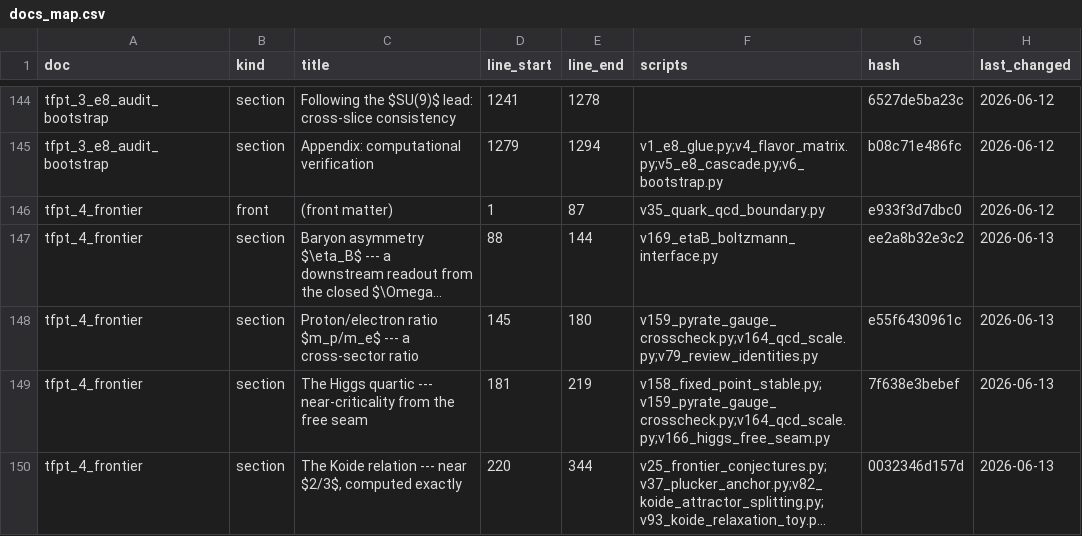
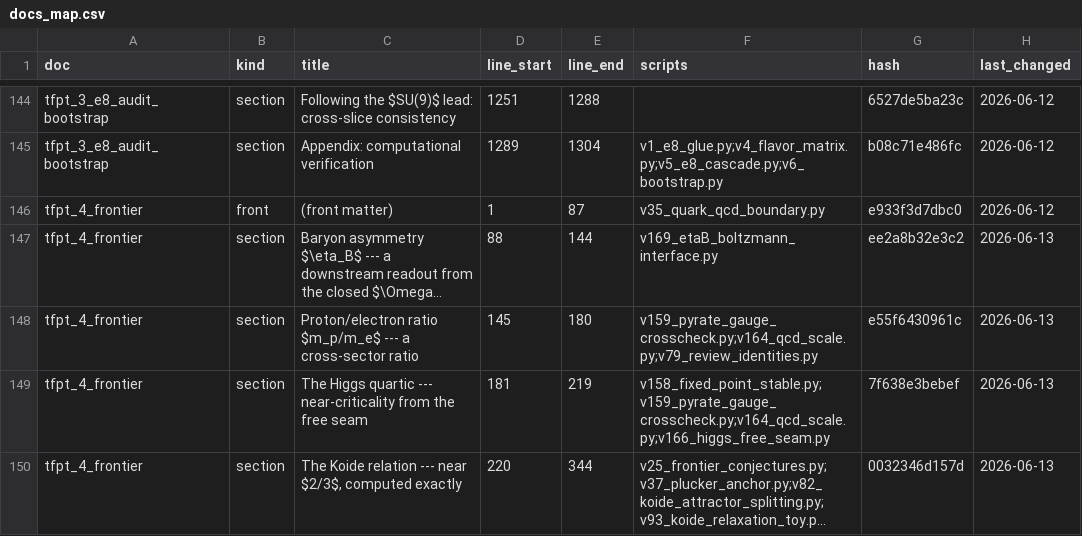
Before and after one commit to sthamann/tfpt-theoryv4, a CSV file: verification/docs_map.csv, drawn as a sheet; only a part is shown, gaps mark what is left out; long unchanged cells end in …; the diff covers the shown part only; the diff names each change by its address in the sheet, - before the commit and + after, or states it on an @@ line.

```diff
--- a/verification/docs_map.csv
+++ b/verification/docs_map.csv
-D144 (line_start): 1241
+D144 (line_start): 1251
-E144 (line_end): 1278
+E144 (line_end): 1288
-D145 (line_start): 1279
+D145 (line_start): 1289
-E145 (line_end): 1294
+E145 (line_end): 1304
```
Also changed, not shown: 32 edited cells elsewhere in this file, verification/website_map.csv, 33 other files.
